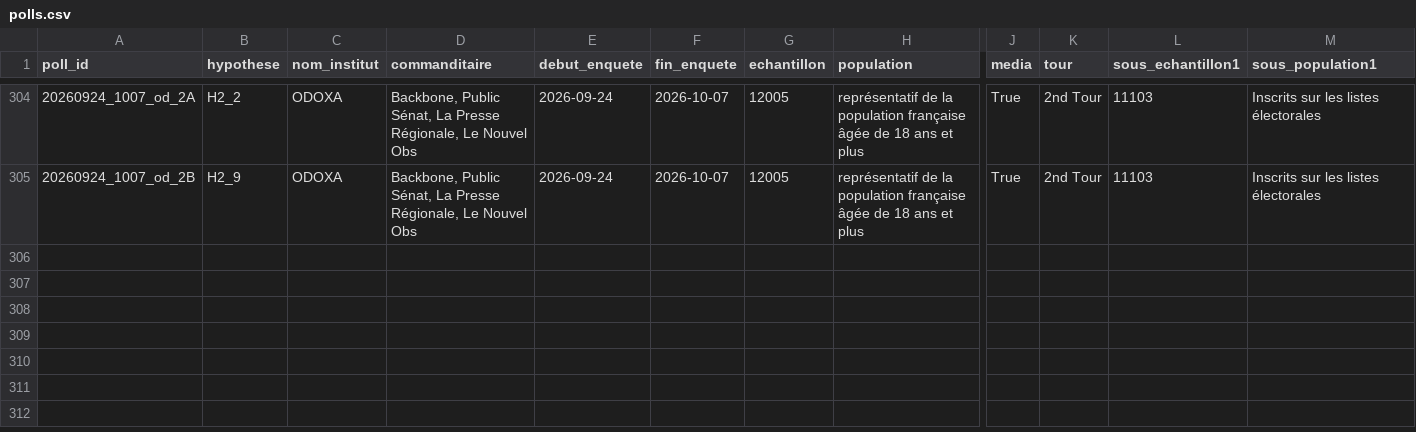
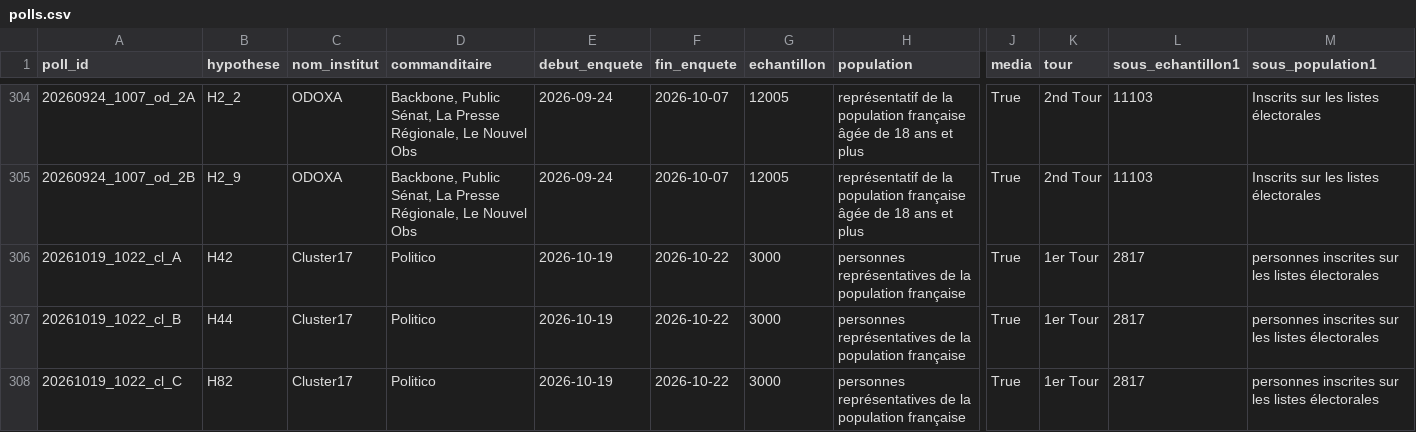
Before and after one commit to MieuxVoter/presidentielle2027, a CSV file: polls.csv, drawn as a sheet; only a part is shown, gaps mark what is left out; rows hold the shown columns only; the diff names each change by its address in the sheet, - before the commit and + after, or states it on an @@ line.

Commit message:
Add polls from 10339 cluster17 politico 202610

```diff
--- a/polls.csv
+++ b/polls.csv
+row 306: 20261019_1022_cl_A | H42 | Cluster17 | Politico | 2026-10-19 | 2026-10-22 | 3000 | personnes représentatives de la population française | True | 1er Tour | 2817 | personnes inscrites sur les listes électorales
+row 307: 20261019_1022_cl_B | H44 | Cluster17 | Politico | 2026-10-19 | 2026-10-22 | 3000 | personnes représentatives de la population française | True | 1er Tour | 2817 | personnes inscrites sur les listes électorales
+row 308: 20261019_1022_cl_C | H82 | Cluster17 | Politico | 2026-10-19 | 2026-10-22 | 3000 | personnes représentatives de la population française | True | 1er Tour | 2817 | personnes inscrites sur les listes électorales
```
Also changed, not shown: 3 other files.
